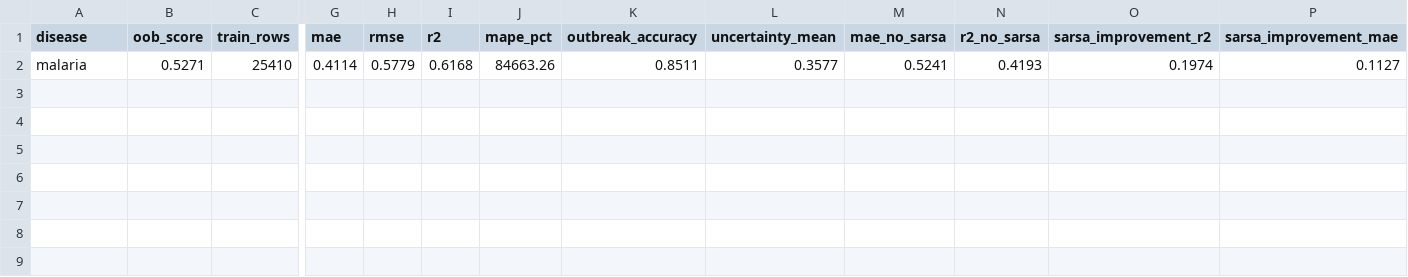
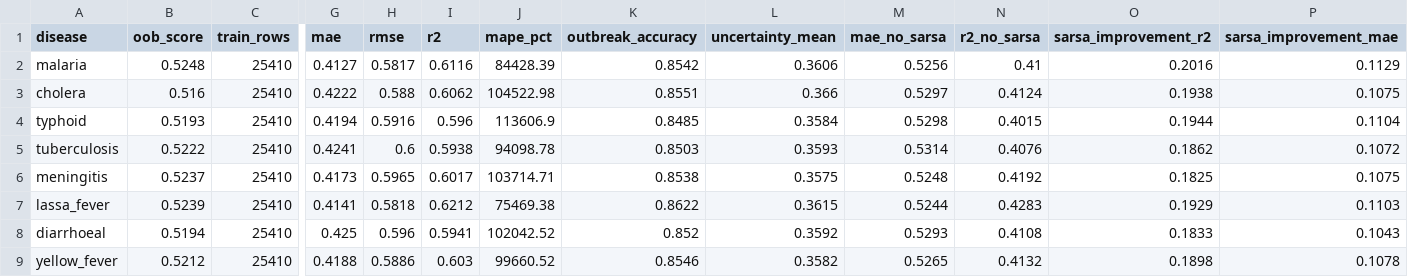
Before and after one commit to micah2021/Data_refinery, a CSV file: results/rlrf_all_metrics.csv, drawn as a sheet; only a part is shown, gaps mark what is left out; rows hold the shown columns only; the diff names each change by its address in the sheet, - before the commit and + after, or states it on an @@ line.

```diff
--- a/results/rlrf_all_metrics.csv
+++ b/results/rlrf_all_metrics.csv
-B2 (oob_score): 0.5271
+B2 (oob_score): 0.5248
-G2 (mae): 0.4114
+G2 (mae): 0.4127
-H2 (rmse): 0.5779
+H2 (rmse): 0.5817
-I2 (r2): 0.6168
+I2 (r2): 0.6116
-J2 (mape_pct): 84663.26
+J2 (mape_pct): 84428.39
-K2 (outbreak_accuracy): 0.8511
+K2 (outbreak_accuracy): 0.8542
-L2 (uncertainty_mean): 0.3577
+L2 (uncertainty_mean): 0.3606
-M2 (mae_no_sarsa): 0.5241
+M2 (mae_no_sarsa): 0.5256
-N2 (r2_no_sarsa): 0.4193
+N2 (r2_no_sarsa): 0.41
-O2 (sarsa_improvement_r2): 0.1974
+O2 (sarsa_improvement_r2): 0.2016
-P2 (sarsa_improvement_mae): 0.1127
+P2 (sarsa_improvement_mae): 0.1129
+row 3: cholera | 0.516 | 25410 | 0.4222 | 0.588 | 0.6062 | 104522.98 | 0.8551 | 0.366 | 0.5297 | 0.4124 | 0.1938 | 0.1075
+row 4: typhoid | 0.5193 | 25410 | 0.4194 | 0.5916 | 0.596 | 113606.9 | 0.8485 | 0.3584 | 0.5298 | 0.4015 | 0.1944 | 0.1104
+row 5: tuberculosis | 0.5222 | 25410 | 0.4241 | 0.6 | 0.5938 | 94098.78 | 0.8503 | 0.3593 | 0.5314 | 0.4076 | 0.1862 | 0.1072
+row 6: meningitis | 0.5237 | 25410 | 0.4173 | 0.5965 | 0.6017 | 103714.71 | 0.8538 | 0.3575 | 0.5248 | 0.4192 | 0.1825 | 0.1075
+row 7: lassa_fever | 0.5239 | 25410 | 0.4141 | 0.5818 | 0.6212 | 75469.38 | 0.8622 | 0.3615 | 0.5244 | 0.4283 | 0.1929 | 0.1103
+row 8: diarrhoeal | 0.5194 | 25410 | 0.425 | 0.596 | 0.5941 | 102042.52 | 0.852 | 0.3592 | 0.5293 | 0.4108 | 0.1833 | 0.1043
+row 9: yellow_fever | 0.5212 | 25410 | 0.4188 | 0.5886 | 0.603 | 99660.52 | 0.8546 | 0.3582 | 0.5265 | 0.4132 | 0.1898 | 0.1078
```
Also changed, not shown: results/lassa_fever_feature_importance.csv, results/malaria_feature_importance.csv, 18 other files.
